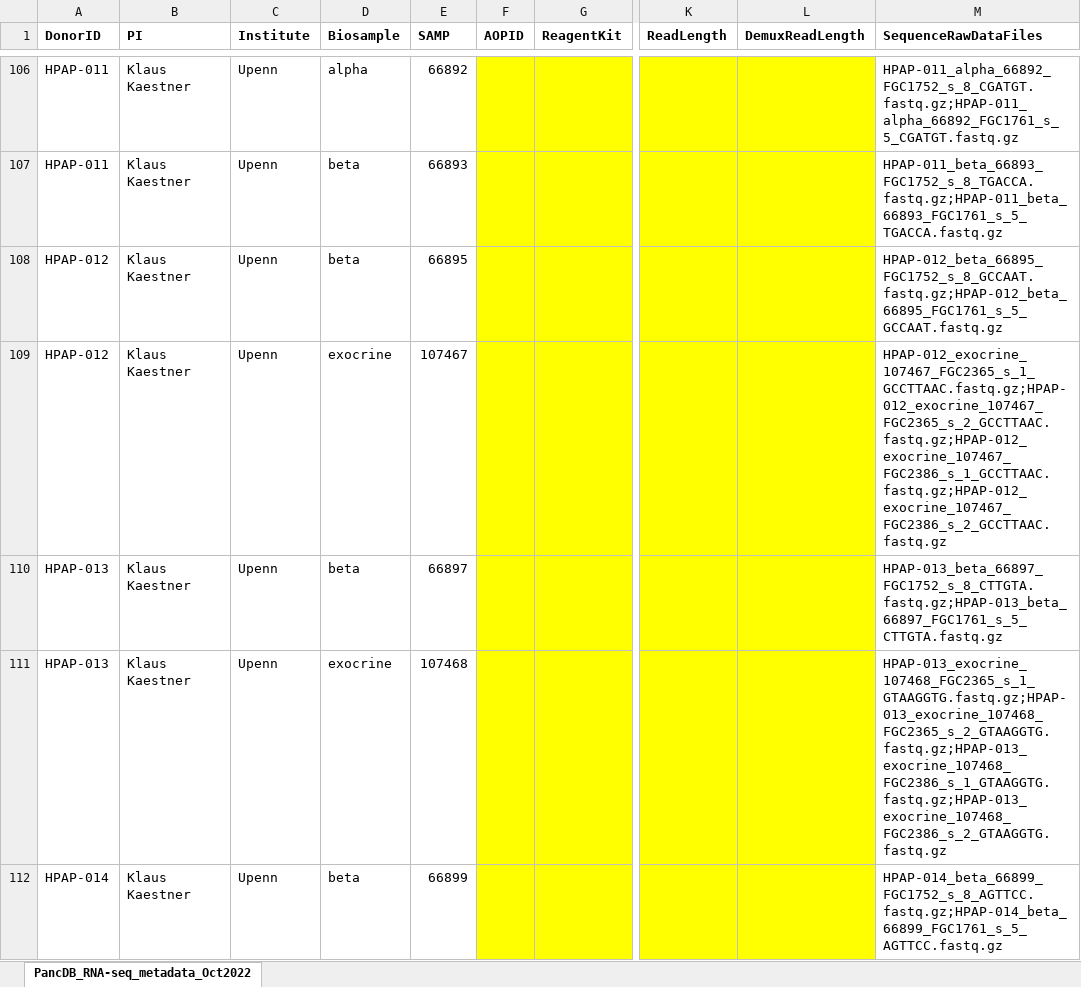
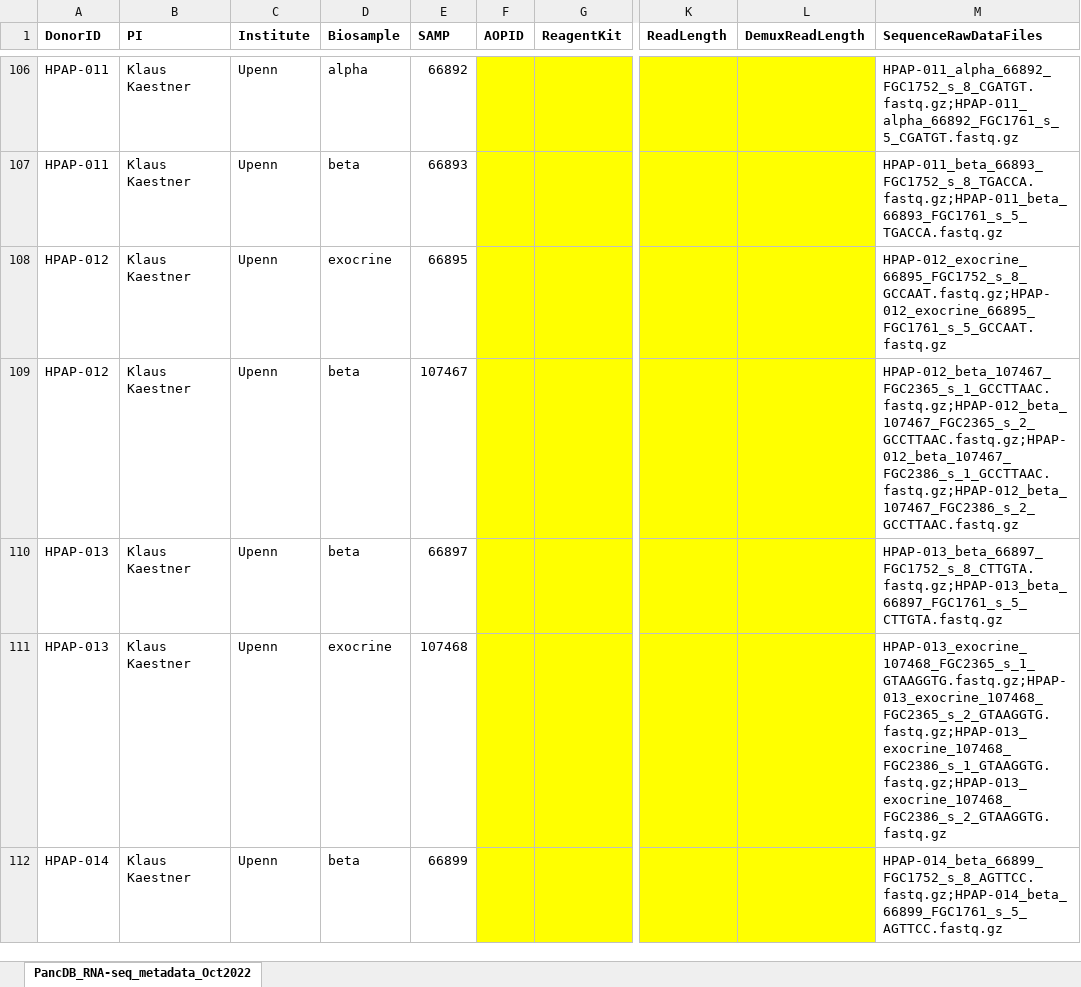
Before and after one commit to faryabiLab/hpap-public, an Excel workbook: assets/metadata/latest/PancDB_RNA-seq_metadata_2023-12-13.xlsx, sheet PancDB_RNA-seq_metadata_Oct2022, drawn as a sheet; only a part is shown, gaps mark what is left out; values as stored, in another font and other column widths than the file's, no borders; the diff names each change by its address in the sheet, - before the commit and + after, or states it on an @@ line.

```diff
--- a/assets/metadata/latest/PancDB_RNA-seq_metadata_2023-12-13.xlsx (sheet PancDB_RNA-seq_metadata_Oct2022)
+++ b/assets/metadata/latest/PancDB_RNA-seq_metadata_2023-12-13.xlsx (sheet PancDB_RNA-seq_metadata_Oct2022)
-D108 (Biosample): beta
+D108 (Biosample): exocrine
-M108 (SequenceRawDataFiles): HPAP-012_beta_66895_FGC1752_s_8_GCCAAT.fastq.gz;HPAP-012_beta_66895_FGC1761_s_5_GCCAAT.fastq.gz
+M108 (SequenceRawDataFiles): HPAP-012_exocrine_66895_FGC1752_s_8_GCCAAT.fastq.gz;HPAP-012_exocrine_66895_FGC1761_s_5_GCCAAT.fastq.gz
-D109 (Biosample): exocrine
+D109 (Biosample): beta
-M109 (SequenceRawDataFiles): HPAP-012_exocrine_107467_FGC2365_s_1_GCCTTAAC.fastq.gz;HPAP-012_exocrine_107467_FGC2365_s_2_GCCTTAAC.fastq.gz;HPAP-012_exocrine_107467_FGC2386_s_1_GCCTTAAC.fastq.gz;HPAP-012_exocrine_107467_FGC2386_s_2_GCCTTAAC.fastq.gz
+M109 (SequenceRawDataFiles): HPAP-012_beta_107467_FGC2365_s_1_GCCTTAAC.fastq.gz;HPAP-012_beta_107467_FGC2365_s_2_GCCTTAAC.fastq.gz;HPAP-012_beta_107467_FGC2386_s_1_GCCTTAAC.fastq.gz;HPAP-012_beta_107467_FGC2386_s_2_GCCTTAAC.fastq.gz
```
Also changed, not shown: assets/metadata/latest/PancDB_CITE-seq_metadata_2023-12-22.xlsx, assets/metadata/latest/PancDB_Donors.xlsx, 10 other files.
